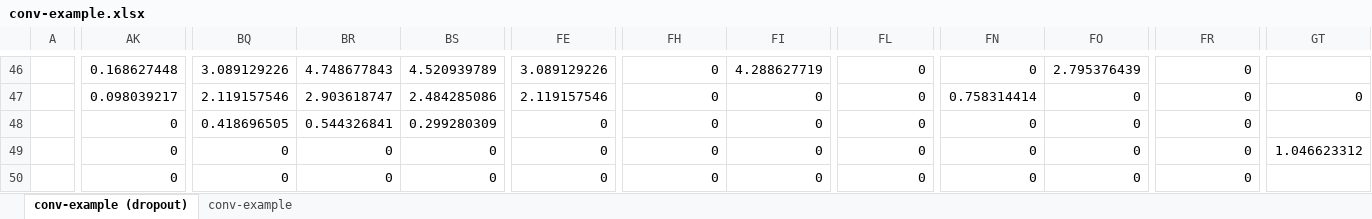
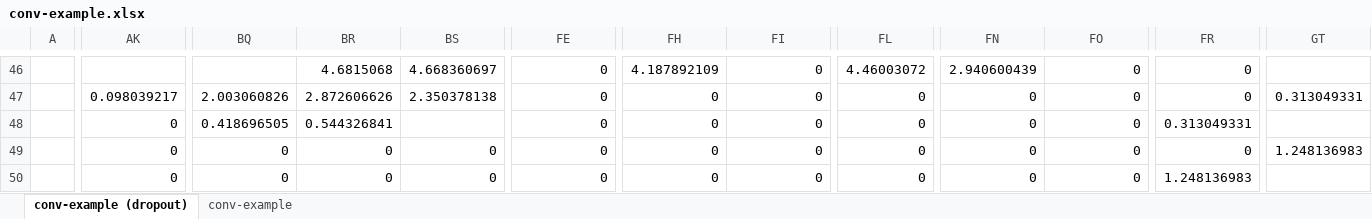
Before and after one commit to kumar-shridhar/Very-Deep-Learning-CNN, an Excel workbook: conv-example.xlsx, sheet conv-example (dropout), drawn as a sheet; only a part is shown, gaps mark what is left out; values as stored, in another font and other column widths than the file's, no borders; conditional formats not drawn; the diff covers the shown part only; the diff names each change by its address in the sheet, - before the commit and + after, or states it on an @@ line.

Commit message:
removed some conv values

```diff
--- a/conv-example.xlsx (sheet conv-example (dropout))
+++ b/conv-example.xlsx (sheet conv-example (dropout))
-AK46: 0.168627448
+AK46: (empty)
-BQ46: 3.089129226
+BQ46: (empty)
-BR46: 4.748677843
+BR46: 4.6815068
-BS46: 4.520939789
+BS46: 4.668360697
-FE46: 3.089129226
+FE46: 0
-FH46: 0
+FH46: 4.187892109
-FI46: 4.288627719
+FI46: 0
-FL46: 0
+FL46: 4.46003072
-FN46: 0
+FN46: 2.940600439
-FO46: 2.795376439
+FO46: 0
-BQ47: 2.119157546
+BQ47: 2.003060826
-BR47: 2.903618747
+BR47: 2.872606626
-BS47: 2.484285086
+BS47: 2.350378138
-FE47: 2.119157546
+FE47: 0
-FN47: 0.758314414
+FN47: 0
-GT47: 0
+GT47: 0.313049331
-BS48: 0.299280309
+BS48: (empty)
-FR48: 0
+FR48: 0.313049331
-GT49: 1.046623312
+GT49: 1.248136983
-FR50: 0
+FR50: 1.248136983
```
Also changed, not shown: 321 edited cells elsewhere in this sheet, hidden cells.
